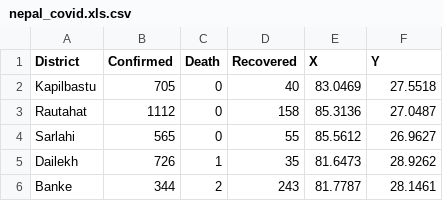
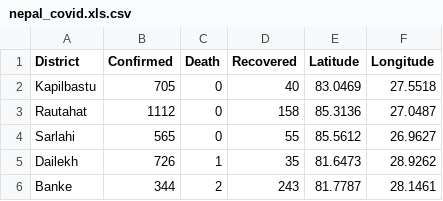
Before and after one commit to JYAKHWA/Excel-Dashboard-Bike-Sales, a CSV file: nepal_covid.xls.csv, drawn as a sheet; only a part is shown.

Commit message:
New Excel Dashboard

```diff
--- a/nepal_covid.xls.csv
+++ b/nepal_covid.xls.csv
@@ -1,2 +1,2 @@
-District,Confirmed,Death,Recovered,X,Y
+District,Confirmed,Death,Recovered,Latitude,Longitude
 Kapilbastu,705,0,40,83.0469,27.5518
```
Also changed, not shown: 7 other files.
